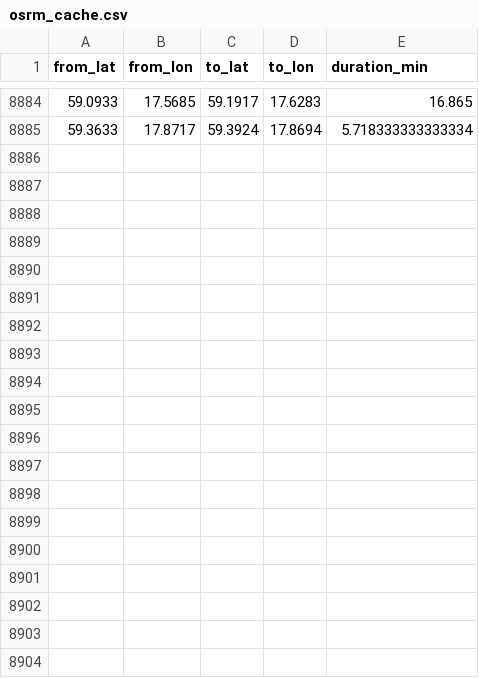
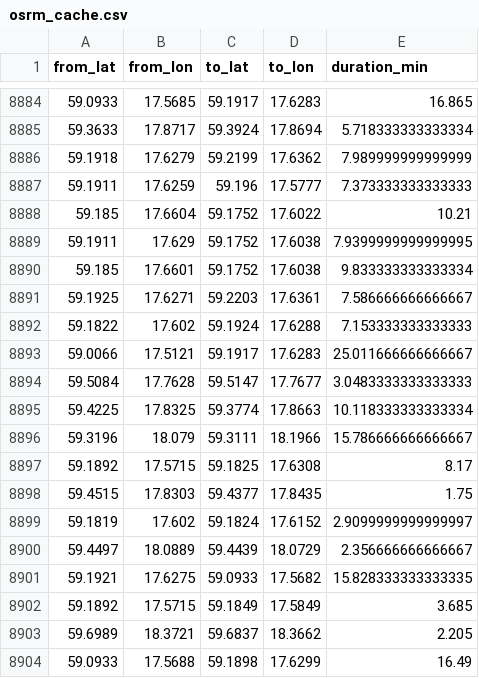
Before and after one commit to HEVI-SE/Trafiklab, a CSV file: data/osrm_cache.csv, drawn as a sheet; only a part is shown, gaps mark what is left out; the diff covers the shown part only; the diff names each change by its address in the sheet, - before the commit and + after, or states it on an @@ line.

Commit message:
Data: 2026-09-20 (1/1)

```diff
--- a/data/osrm_cache.csv
+++ b/data/osrm_cache.csv
+row 8886: 59.1918 | 17.6279 | 59.2199 | 17.6362 | 7.989999999999999
+row 8887: 59.1911 | 17.6259 | 59.196 | 17.5777 | 7.373333333333333
+row 8888: 59.185 | 17.6604 | 59.1752 | 17.6022 | 10.21
+row 8889: 59.1911 | 17.629 | 59.1752 | 17.6038 | 7.9399999999999995
+row 8890: 59.185 | 17.6601 | 59.1752 | 17.6038 | 9.833333333333334
+row 8891: 59.1925 | 17.6271 | 59.2203 | 17.6361 | 7.586666666666667
+row 8892: 59.1822 | 17.602 | 59.1924 | 17.6288 | 7.153333333333333
+row 8893: 59.0066 | 17.5121 | 59.1917 | 17.6283 | 25.011666666666667
+row 8894: 59.5084 | 17.7628 | 59.5147 | 17.7677 | 3.0483333333333333
+row 8895: 59.4225 | 17.8325 | 59.3774 | 17.8663 | 10.118333333333334
+row 8896: 59.3196 | 18.079 | 59.3111 | 18.1966 | 15.786666666666667
+row 8897: 59.1892 | 17.5715 | 59.1825 | 17.6308 | 8.17
+row 8898: 59.4515 | 17.8303 | 59.4377 | 17.8435 | 1.75
+row 8899: 59.1819 | 17.602 | 59.1824 | 17.6152 | 2.9099999999999997
+row 8900: 59.4497 | 18.0889 | 59.4439 | 18.0729 | 2.356666666666667
+row 8901: 59.1921 | 17.6275 | 59.0933 | 17.5682 | 15.828333333333335
+row 8902: 59.1892 | 17.5715 | 59.1849 | 17.5849 | 3.685
+row 8903: 59.6989 | 18.3721 | 59.6837 | 18.3662 | 2.205
+row 8904: 59.0933 | 17.5688 | 59.1898 | 17.6299 | 16.49
```
Also changed, not shown: 15 added rows and 10 edited cells elsewhere in this file, data/fetched_days.csv, 2 other files.
